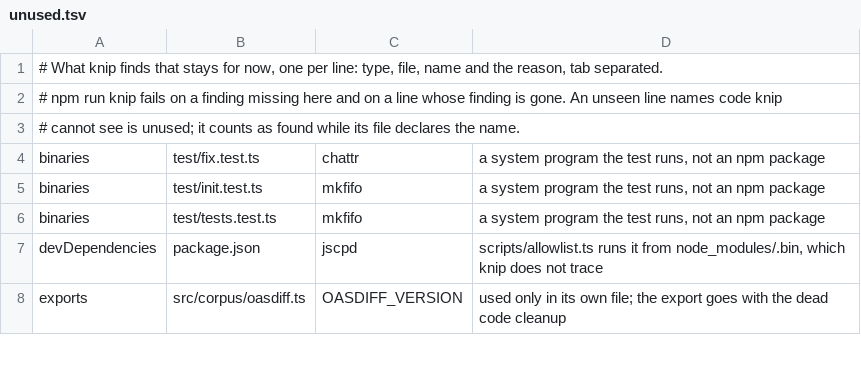
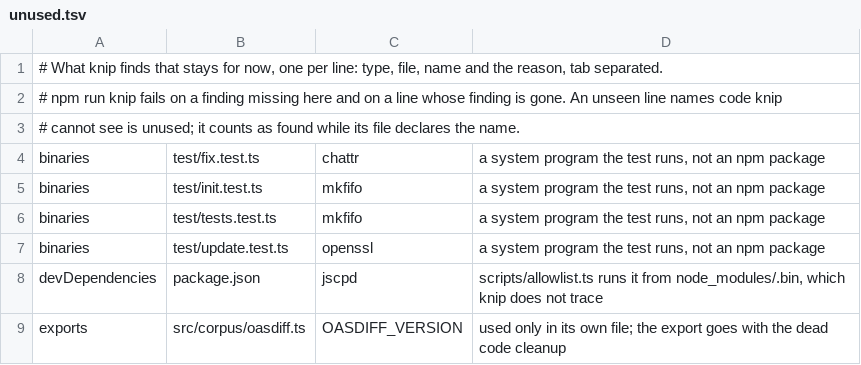
Before and after one commit to darnit-sh/darnit, a TSV file: scripts/allow/unused.tsv, drawn as a sheet; only a part is shown.

Commit message:
ci: test four error paths so formatting keeps coverage at its floor (#200)

```diff
--- a/scripts/allow/unused.tsv
+++ b/scripts/allow/unused.tsv
@@ -6,2 +6,3 @@ binaries	test/init.test.ts	mkfifo	a system program the test runs, not an npm pac
 binaries	test/tests.test.ts	mkfifo	a system program the test runs, not an npm package
+binaries	test/update.test.ts	openssl	a system program the test runs, not an npm package
 devDependencies	package.json	jscpd	scripts/allowlist.ts runs it from node_modules/.bin, which knip does not trace
```
Also changed, not shown: 4 other files.
